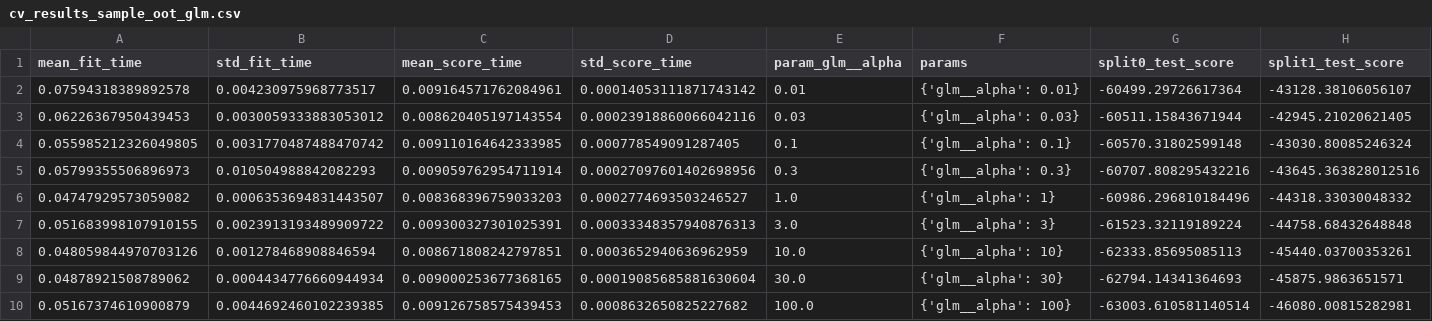
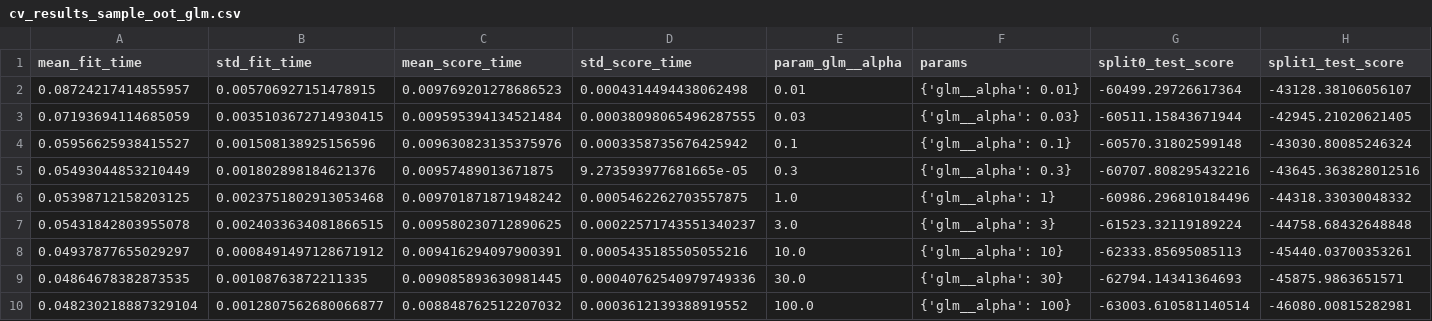
Before and after one commit to ytterbiu/smm284-AML-FIMA-flood-severity-g09, a CSV file: models/cv_results_sample_oot_glm.csv, drawn as a sheet; only a part is shown; the diff names each change by its address in the sheet, - before the commit and + after, or states it on an @@ line.

Commit message:
Updates BE notes with new models
> Adds additional baselines
> Adds random forest (w. Duan's smearing)
> Runs fully with sample - data from sample run added also

```diff
--- a/models/cv_results_sample_oot_glm.csv
+++ b/models/cv_results_sample_oot_glm.csv
-A2 (mean_fit_time): 0.07594318389892578
+A2 (mean_fit_time): 0.08724217414855957
-B2 (std_fit_time): 0.004230975968773517
+B2 (std_fit_time): 0.005706927151478915
-C2 (mean_score_time): 0.009164571762084961
+C2 (mean_score_time): 0.009769201278686523
-D2 (std_score_time): 0.00014053111871743142
+D2 (std_score_time): 0.0004314494438062498
-A3 (mean_fit_time): 0.06226367950439453
+A3 (mean_fit_time): 0.07193694114685059
-B3 (std_fit_time): 0.0030059333883053012
+B3 (std_fit_time): 0.0035103672714930415
-C3 (mean_score_time): 0.008620405197143554
+C3 (mean_score_time): 0.009595394134521484
-D3 (std_score_time): 0.00023918860066042116
+D3 (std_score_time): 0.00038098065496287555
-A4 (mean_fit_time): 0.055985212326049805
+A4 (mean_fit_time): 0.05956625938415527
-B4 (std_fit_time): 0.0031770487488470742
+B4 (std_fit_time): 0.001508138925156596
-C4 (mean_score_time): 0.009110164642333985
+C4 (mean_score_time): 0.009630823135375976
-D4 (std_score_time): 0.000778549091287405
+D4 (std_score_time): 0.0003358735676425942
-A5 (mean_fit_time): 0.05799355506896973
+A5 (mean_fit_time): 0.05493044853210449
-B5 (std_fit_time): 0.010504988842082293
+B5 (std_fit_time): 0.001802898184621376
-C5 (mean_score_time): 0.009059762954711914
+C5 (mean_score_time): 0.00957489013671875
-D5 (std_score_time): 0.00027097601402698956
+D5 (std_score_time): 9.273593977681665e-05
-A6 (mean_fit_time): 0.04747929573059082
+A6 (mean_fit_time): 0.05398712158203125
-B6 (std_fit_time): 0.0006353694831443507
+B6 (std_fit_time): 0.0023751802913053468
-C6 (mean_score_time): 0.008368396759033203
+C6 (mean_score_time): 0.009701871871948242
-D6 (std_score_time): 0.0002774693503246527
+D6 (std_score_time): 0.0005462262703557875
-A7 (mean_fit_time): 0.051683998107910155
+A7 (mean_fit_time): 0.05431842803955078
-B7 (std_fit_time): 0.0023913193489909722
+B7 (std_fit_time): 0.0024033634081866515
-C7 (mean_score_time): 0.009300327301025391
+C7 (mean_score_time): 0.009580230712890625
-D7 (std_score_time): 0.00033348357940876313
+D7 (std_score_time): 0.00022571743551340237
-A8 (mean_fit_time): 0.048059844970703126
+A8 (mean_fit_time): 0.04937877655029297
-B8 (std_fit_time): 0.001278468908846594
+B8 (std_fit_time): 0.0008491497128671912
-C8 (mean_score_time): 0.008671808242797851
+C8 (mean_score_time): 0.009416294097900391
-D8 (std_score_time): 0.0003652940636962959
+D8 (std_score_time): 0.0005435185505055216
-A9 (mean_fit_time): 0.04878921508789062
+A9 (mean_fit_time): 0.04864678382873535
-B9 (std_fit_time): 0.0004434776660944934
+B9 (std_fit_time): 0.00108763872211335
-C9 (mean_score_time): 0.009000253677368165
+C9 (mean_score_time): 0.009085893630981445
-D9 (std_score_time): 0.00019085685881630604
+D9 (std_score_time): 0.00040762540979749336
-A10 (mean_fit_time): 0.05167374610900879
+A10 (mean_fit_time): 0.048230218887329104
-B10 (std_fit_time): 0.0044692460102239385
+B10 (std_fit_time): 0.0012807562680066877
-C10 (mean_score_time): 0.009126758575439453
+C10 (mean_score_time): 0.008848762512207032
-D10 (std_score_time): 0.0008632650825227682
+D10 (std_score_time): 0.0003612139388919552
```
Also changed, not shown: models/cv_results_sample_oot_gbm.csv, 4 other files.
